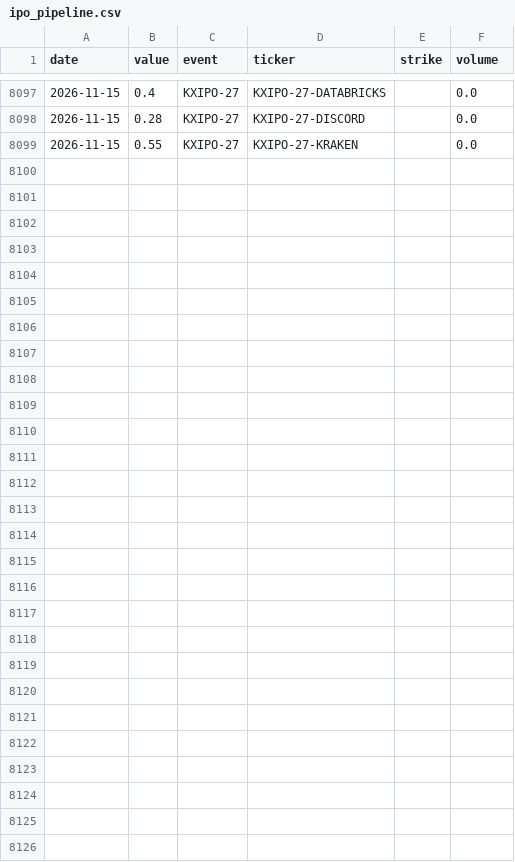
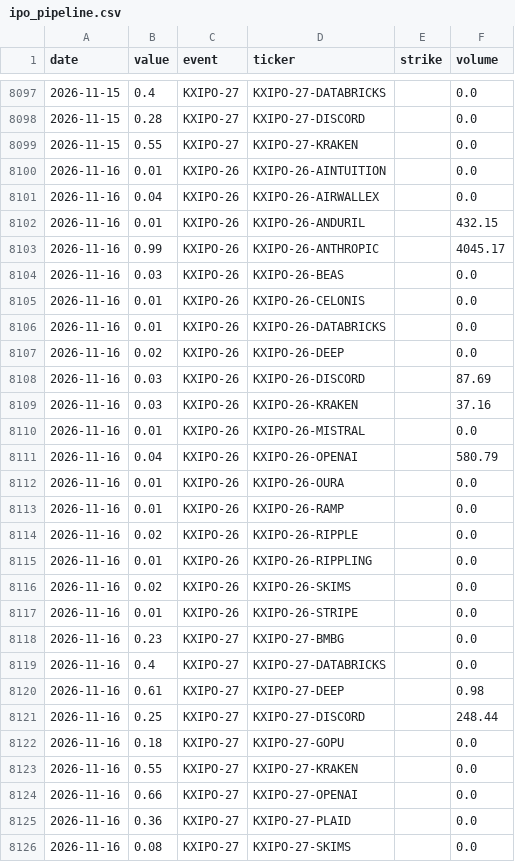
Before and after one commit to fcela/frb-heat-index, a CSV file: data/predmarkets/ipo_pipeline.csv, drawn as a sheet; only a part is shown, gaps mark what is left out.

```diff
--- a/data/predmarkets/ipo_pipeline.csv
+++ b/data/predmarkets/ipo_pipeline.csv
@@ -8099 +8099,28 @@ date,value,event,ticker,strike,volume
 2026-11-15,0.55,KXIPO-27,KXIPO-27-KRAKEN,"",0.0
+2026-11-16,0.01,KXIPO-26,KXIPO-26-AINTUITION,"",0.0
+2026-11-16,0.04,KXIPO-26,KXIPO-26-AIRWALLEX,"",0.0
+2026-11-16,0.01,KXIPO-26,KXIPO-26-ANDURIL,"",432.15
+2026-11-16,0.99,KXIPO-26,KXIPO-26-ANTHROPIC,"",4045.17
+2026-11-16,0.03,KXIPO-26,KXIPO-26-BEAS,"",0.0
+2026-11-16,0.01,KXIPO-26,KXIPO-26-CELONIS,"",0.0
+2026-11-16,0.01,KXIPO-26,KXIPO-26-DATABRICKS,"",0.0
+2026-11-16,0.02,KXIPO-26,KXIPO-26-DEEP,"",0.0
+2026-11-16,0.03,KXIPO-26,KXIPO-26-DISCORD,"",87.69
+2026-11-16,0.03,KXIPO-26,KXIPO-26-KRAKEN,"",37.16
+2026-11-16,0.01,KXIPO-26,KXIPO-26-MISTRAL,"",0.0
+2026-11-16,0.04,KXIPO-26,KXIPO-26-OPENAI,"",580.79
+2026-11-16,0.01,KXIPO-26,KXIPO-26-OURA,"",0.0
+2026-11-16,0.01,KXIPO-26,KXIPO-26-RAMP,"",0.0
+2026-11-16,0.02,KXIPO-26,KXIPO-26-RIPPLE,"",0.0
+2026-11-16,0.01,KXIPO-26,KXIPO-26-RIPPLING,"",0.0
+2026-11-16,0.02,KXIPO-26,KXIPO-26-SKIMS,"",0.0
+2026-11-16,0.01,KXIPO-26,KXIPO-26-STRIPE,"",0.0
+2026-11-16,0.23,KXIPO-27,KXIPO-27-BMBG,"",0.0
+2026-11-16,0.4,KXIPO-27,KXIPO-27-DATABRICKS,"",0.0
+2026-11-16,0.61,KXIPO-27,KXIPO-27-DEEP,"",0.98
+2026-11-16,0.25,KXIPO-27,KXIPO-27-DISCORD,"",248.44
+2026-11-16,0.18,KXIPO-27,KXIPO-27-GOPU,"",0.0
+2026-11-16,0.55,KXIPO-27,KXIPO-27-KRAKEN,"",0.0
+2026-11-16,0.66,KXIPO-27,KXIPO-27-OPENAI,"",0.0
+2026-11-16,0.36,KXIPO-27,KXIPO-27-PLAID,"",0.0
+2026-11-16,0.08,KXIPO-27,KXIPO-27-SKIMS,"",0.0
```
Also changed, not shown: data/predmarkets/cpi_yoy.csv, data/predmarkets/fixed_horizon_accuracy.csv, 26 other files.
